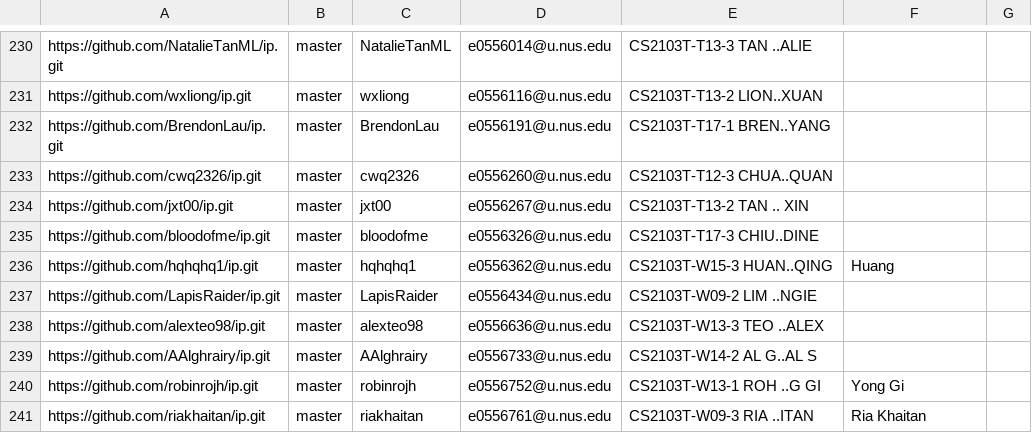
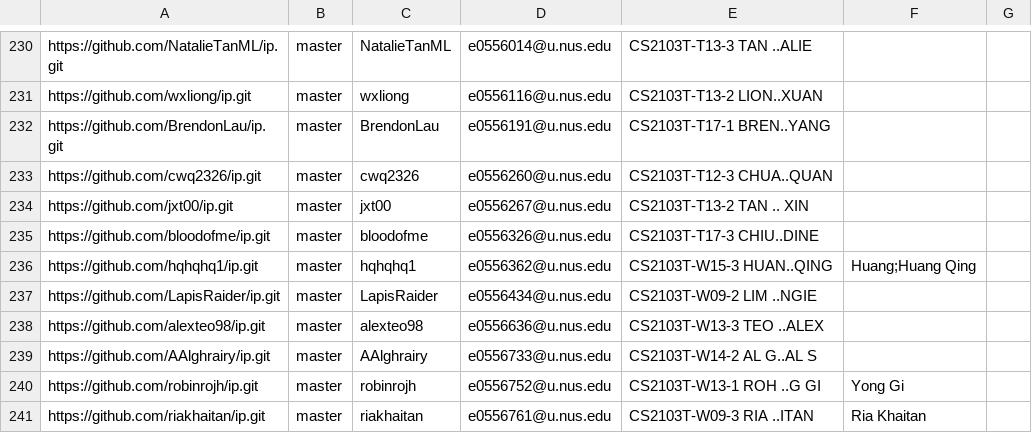
Before and after one commit to nus-cs2103-AY2122S2/ip-dashboard, a CSV file: configs/author-config.csv, drawn as a sheet; only a part is shown, gaps mark what is left out.

Commit message:
Update configs

```diff
--- a/configs/author-config.csv
+++ b/configs/author-config.csv
@@ -235,3 +235,3 @@ https://github.com/jxt00/ip.git,master,jxt00,e0556267@u.nus.edu,CS2103T-T13-2 TA
 https://github.com/bloodofme/ip.git,master,bloodofme,e0556326@u.nus.edu,CS2103T-T17-3 CHIU..DINE,,
-https://github.com/hqhqhq1/ip.git,master,hqhqhq1,e0556362@u.nus.edu,CS2103T-W15-3 HUAN..QING,Huang,
+https://github.com/hqhqhq1/ip.git,master,hqhqhq1,e0556362@u.nus.edu,CS2103T-W15-3 HUAN..QING,Huang;Huang Qing,
 https://github.com/LapisRaider/ip.git,master,LapisRaider,e0556434@u.nus.edu,CS2103T-W09-2 LIM ..NGIE,,
```
